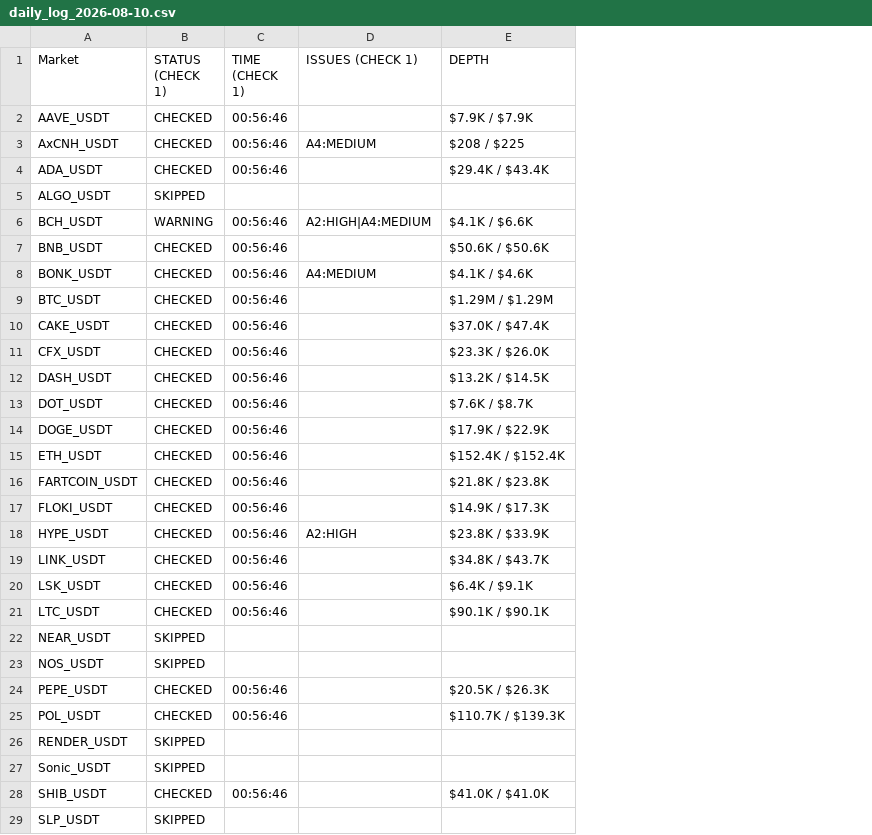
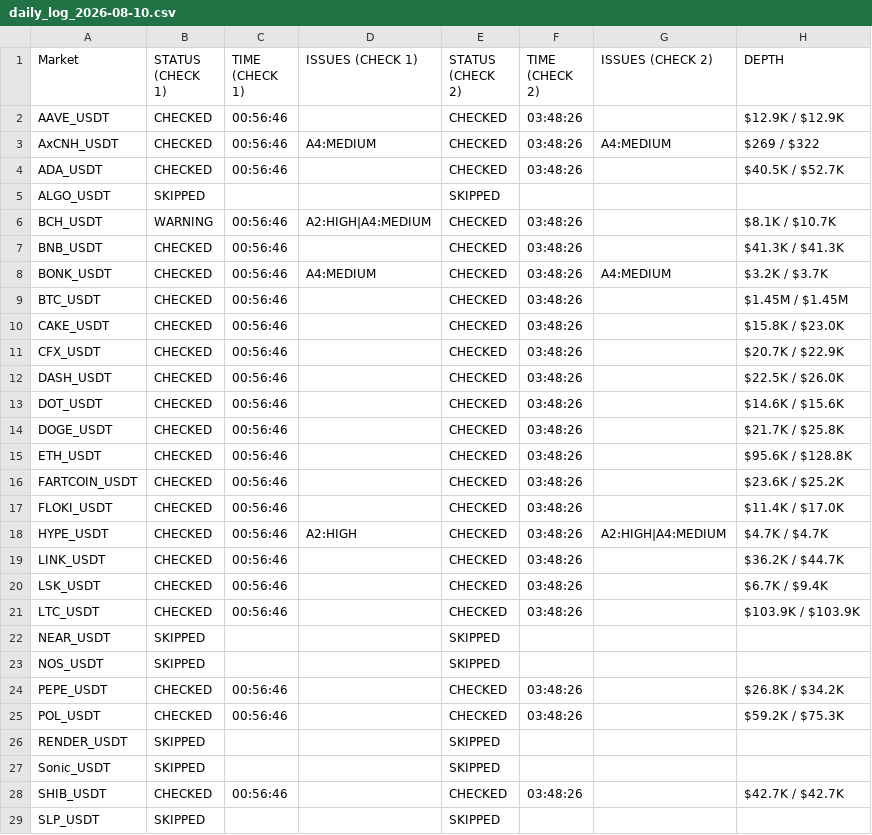
Before and after one commit to NonsoOmoko/OHM-v1, a CSV file: data/daily_log_2026-08-10.csv, drawn as a sheet; only a part is shown; addresses are those after the commit; the diff covers the shown part only; the diff names each change by its address in the sheet, - before the commit and + after, or states it on an @@ line.

```diff
--- a/data/daily_log_2026-08-10.csv
+++ b/data/daily_log_2026-08-10.csv
+column E (STATUS (CHECK 2)), rows 2-29: CHECKED | CHECKED | CHECKED | SKIPPED | CHECKED | CHECKED | CHECKED | CHECKED | CHECKED | CHECKED | CHECKED | CHECKED | CHECKED | CHECKED | CHECKED | CHECKED | CHECKED | CHECKED | CHECKED | CHECKED | SKIPPED | SKIPPED | CHECKED | CHECKED | SKIPPED | SKIPPED | CHECKED | SKIPPED
+column F (TIME (CHECK 2)), rows 2-28: 03:48:26 | 03:48:26 | 03:48:26 |  | 03:48:26 | 03:48:26 | 03:48:26 | 03:48:26 | 03:48:26 | 03:48:26 | 03:48:26 | 03:48:26 | 03:48:26 | 03:48:26 | 03:48:26 | 03:48:26 | 03:48:26 | 03:48:26 | 03:48:26 | 03:48:26 |  |  | 03:48:26 | 03:48:26 |  |  | 03:48:26
+column G (ISSUES (CHECK 2)), rows 3-18: A4:MEDIUM |  |  |  |  | A4:MEDIUM |  |  |  |  |  |  |  |  |  | A2:HIGH|A4:MEDIUM
-H2 (DEPTH): $7.9K / $7.9K
+H2 (DEPTH): $12.9K / $12.9K
-H3 (DEPTH): $208 / $225
+H3 (DEPTH): $269 / $322
-H4 (DEPTH): $29.4K / $43.4K
+H4 (DEPTH): $40.5K / $52.7K
-H6 (DEPTH): $4.1K / $6.6K
+H6 (DEPTH): $8.1K / $10.7K
-H7 (DEPTH): $50.6K / $50.6K
+H7 (DEPTH): $41.3K / $41.3K
-H8 (DEPTH): $4.1K / $4.6K
+H8 (DEPTH): $3.2K / $3.7K
-H9 (DEPTH): $1.29M / $1.29M
+H9 (DEPTH): $1.45M / $1.45M
-H10 (DEPTH): $37.0K / $47.4K
+H10 (DEPTH): $15.8K / $23.0K
-H11 (DEPTH): $23.3K / $26.0K
+H11 (DEPTH): $20.7K / $22.9K
-H12 (DEPTH): $13.2K / $14.5K
+H12 (DEPTH): $22.5K / $26.0K
-H13 (DEPTH): $7.6K / $8.7K
+H13 (DEPTH): $14.6K / $15.6K
-H14 (DEPTH): $17.9K / $22.9K
+H14 (DEPTH): $21.7K / $25.8K
-H15 (DEPTH): $152.4K / $152.4K
+H15 (DEPTH): $95.6K / $128.8K
-H16 (DEPTH): $21.8K / $23.8K
+H16 (DEPTH): $23.6K / $25.2K
-H17 (DEPTH): $14.9K / $17.3K
+H17 (DEPTH): $11.4K / $17.0K
-H18 (DEPTH): $23.8K / $33.9K
+H18 (DEPTH): $4.7K / $4.7K
-H19 (DEPTH): $34.8K / $43.7K
+H19 (DEPTH): $36.2K / $44.7K
-H20 (DEPTH): $6.4K / $9.1K
+H20 (DEPTH): $6.7K / $9.4K
-H21 (DEPTH): $90.1K / $90.1K
+H21 (DEPTH): $103.9K / $103.9K
-H24 (DEPTH): $20.5K / $26.3K
+H24 (DEPTH): $26.8K / $34.2K
-H25 (DEPTH): $110.7K / $139.3K
+H25 (DEPTH): $59.2K / $75.3K
-H28 (DEPTH): $41.0K / $41.0K
+H28 (DEPTH): $42.7K / $42.7K
```
Also changed, not shown: 18 edited cells elsewhere in this file, data/latest.csv, 1 other file.
